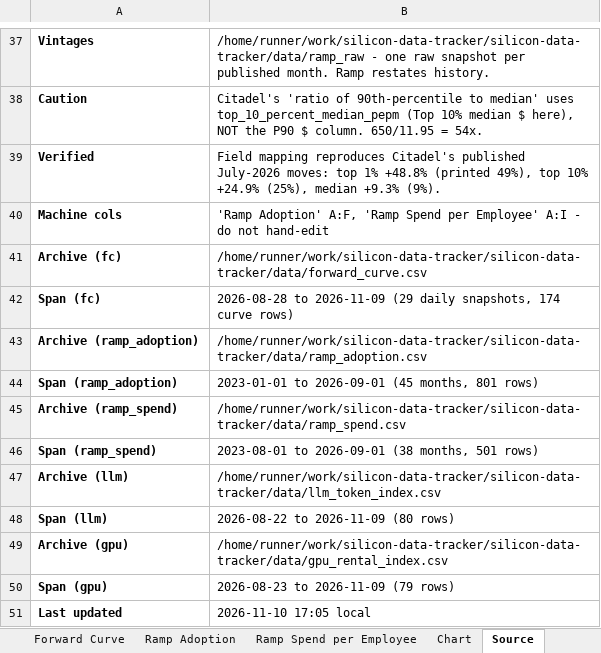
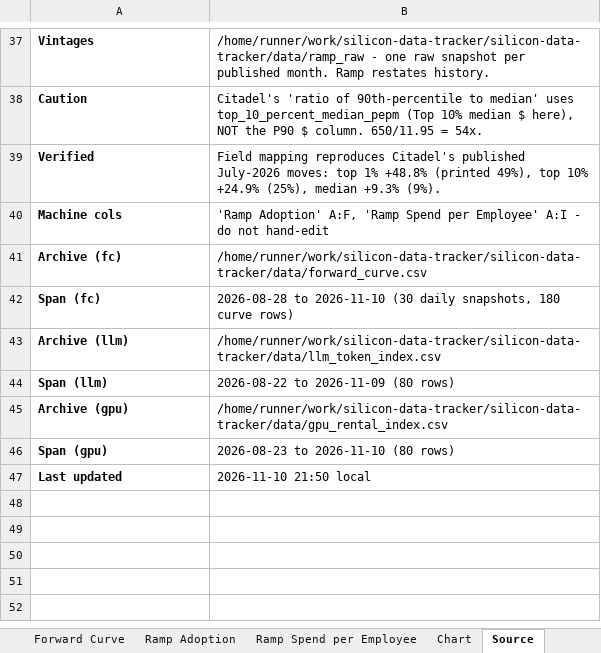
Before and after one commit to xcidjazz/silicon-data-tracker, an Excel workbook: LLM_Token_Expenditure_Index.xlsx, sheet Source, drawn as a sheet; only a part is shown, gaps mark what is left out; values as stored, in another font and other column widths than the file's, no borders; removed rows and columns are numbered as before the commit, all else as after; the diff names each change by its address in the sheet, - before the commit and + after, or states it on an @@ line.

```diff
--- a/LLM_Token_Expenditure_Index.xlsx (sheet Source)
+++ b/LLM_Token_Expenditure_Index.xlsx (sheet Source)
-B42: 2026-08-28 to 2026-11-09 (29 daily snapshots, 174 curve rows)
+B42: 2026-08-28 to 2026-11-10 (30 daily snapshots, 180 curve rows)
-row 43: Archive (ramp_adoption) | /home/runner/work/silicon-data-tracker/silicon-data-tracker/data/ramp_adoption.csv
-row 44: Span (ramp_adoption) | 2023-01-01 to 2026-09-01 (45 months, 801 rows)
-row 45: Archive (ramp_spend) | /home/runner/work/silicon-data-tracker/silicon-data-tracker/data/ramp_spend.csv
-row 46: Span (ramp_spend) | 2023-08-01 to 2026-09-01 (38 months, 501 rows)
-B46: 2026-08-23 to 2026-11-09 (79 rows)
+B46: 2026-08-23 to 2026-11-10 (80 rows)
-B47: 2026-11-10 17:05 local
+B47: 2026-11-10 21:50 local
```
Also changed, not shown: sheet Forward Curve, sheet GPU Rental, charts or pictures, 3 other files.
